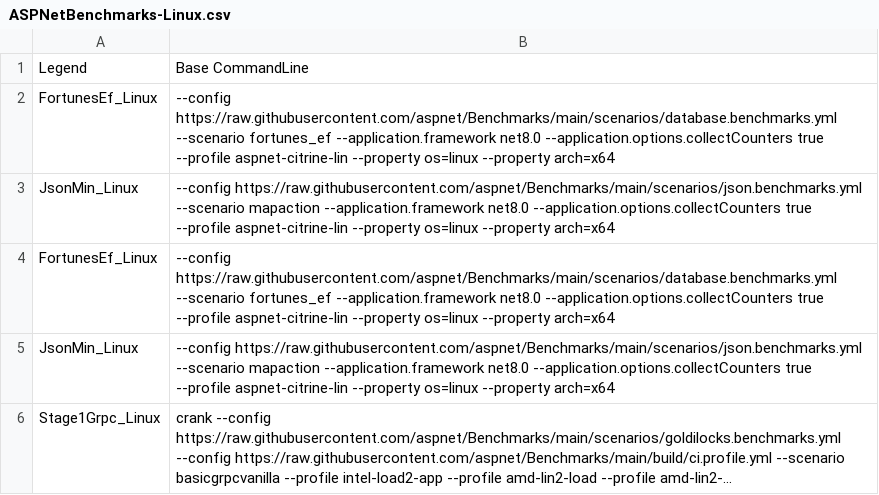
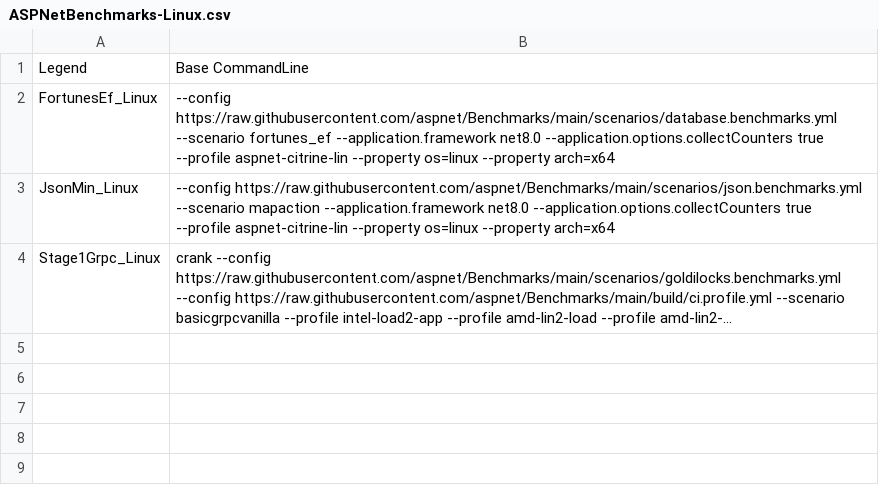
Before and after one commit to dotnet/performance, a CSV file: src/benchmarks/gc/GC.Infrastructure/Configurations/ASPNetBenchmarks/ASPNetBenchmarks-Linux.csv, drawn as a sheet; long unchanged cells end in …; the diff names each change by its address in the sheet, - before the commit and + after, or states it on an @@ line.

```diff
--- a/src/benchmarks/gc/GC.Infrastructure/Configurations/ASPNetBenchmarks/ASPNetBenchmarks-Linux.csv
+++ b/src/benchmarks/gc/GC.Infrastructure/Configurations/ASPNetBenchmarks/ASPNetBenchmarks-Linux.csv
-row 4: FortunesEf_Linux | --config https://raw.githubusercontent.com/aspnet/Benchmarks/main/scenarios/database.benchmarks.yml --scenario fortunes_ef --application.framework net8.0 --application.options.collectCounters true --profile aspnet-citrine-lin --property os=linux --property arch=x64
-row 5: JsonMin_Linux | --config https://raw.githubusercontent.com/aspnet/Benchmarks/main/scenarios/json.benchmarks.yml --scenario mapaction --application.framework net8.0 --application.options.collectCounters true --profile aspnet-citrine-lin --property os=linux --property arch=x64
```
Also changed, not shown: src/benchmarks/gc/GC.Infrastructure/Configurations/ASPNetBenchmarks/ASPNetBenchmarks-All.csv, 4 other files.
